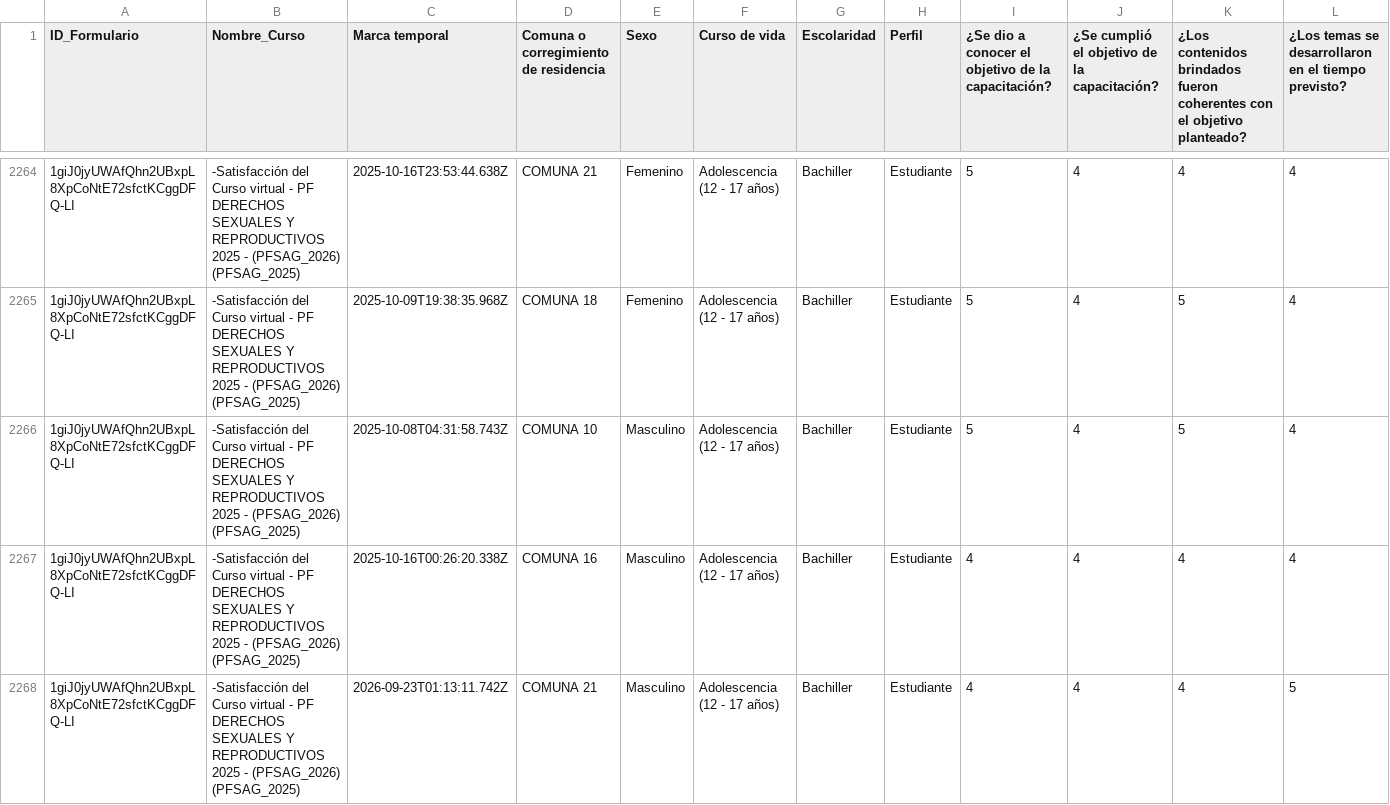
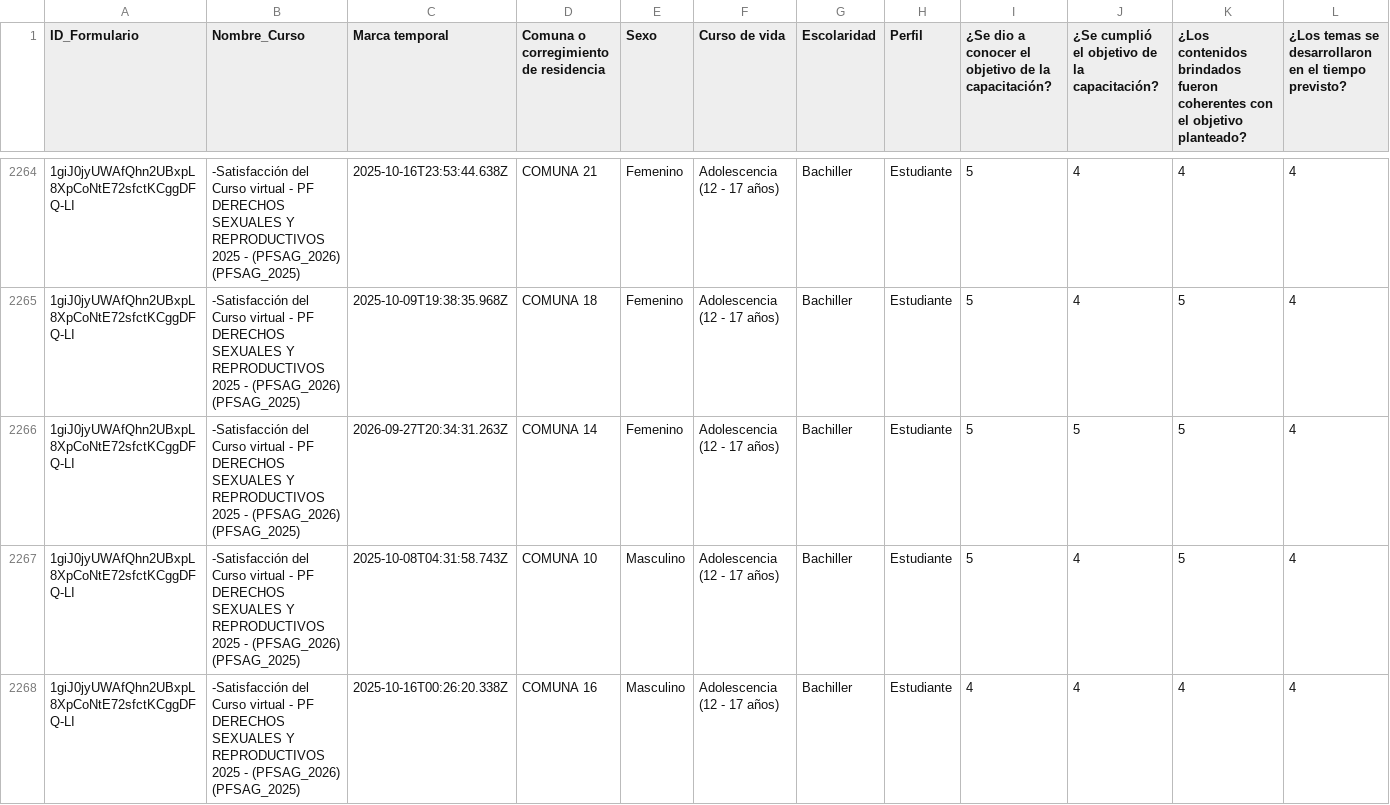
Before and after one commit to SecSaludCali/Tesis_Moodle, a CSV file: demografia_consolidada.csv, drawn as a sheet; only a part is shown, gaps mark what is left out; the shorter side is filled out with more unchanged rows; rows hold the shown columns only; the diff covers the shown part only; the diff names each change by its address in the sheet, - before the commit and + after, or states it on an @@ line.

```diff
--- a/demografia_consolidada.csv
+++ b/demografia_consolidada.csv
+row 2266: 1giJ0jyUWAfQhn2UBxpL8XpCoNtE72sfctKCggDFQ-LI | -Satisfacción del Curso virtual - PF DERECHOS SEXUALES Y REPRODUCTIVOS 2025 - (PFSAG_2026) (PFSAG_2025) | 2026-09-27T20:34:31.263Z | COMUNA 14 | Femenino | Adolescencia (12 - 17 años) | Bachiller | Estudiante | 5 | 5 | 5 | 4
```
Also changed, not shown: 3 added rows elsewhere in this file, dim_perfiles.csv, fact_satisfaccion.csv, 3 other files.
